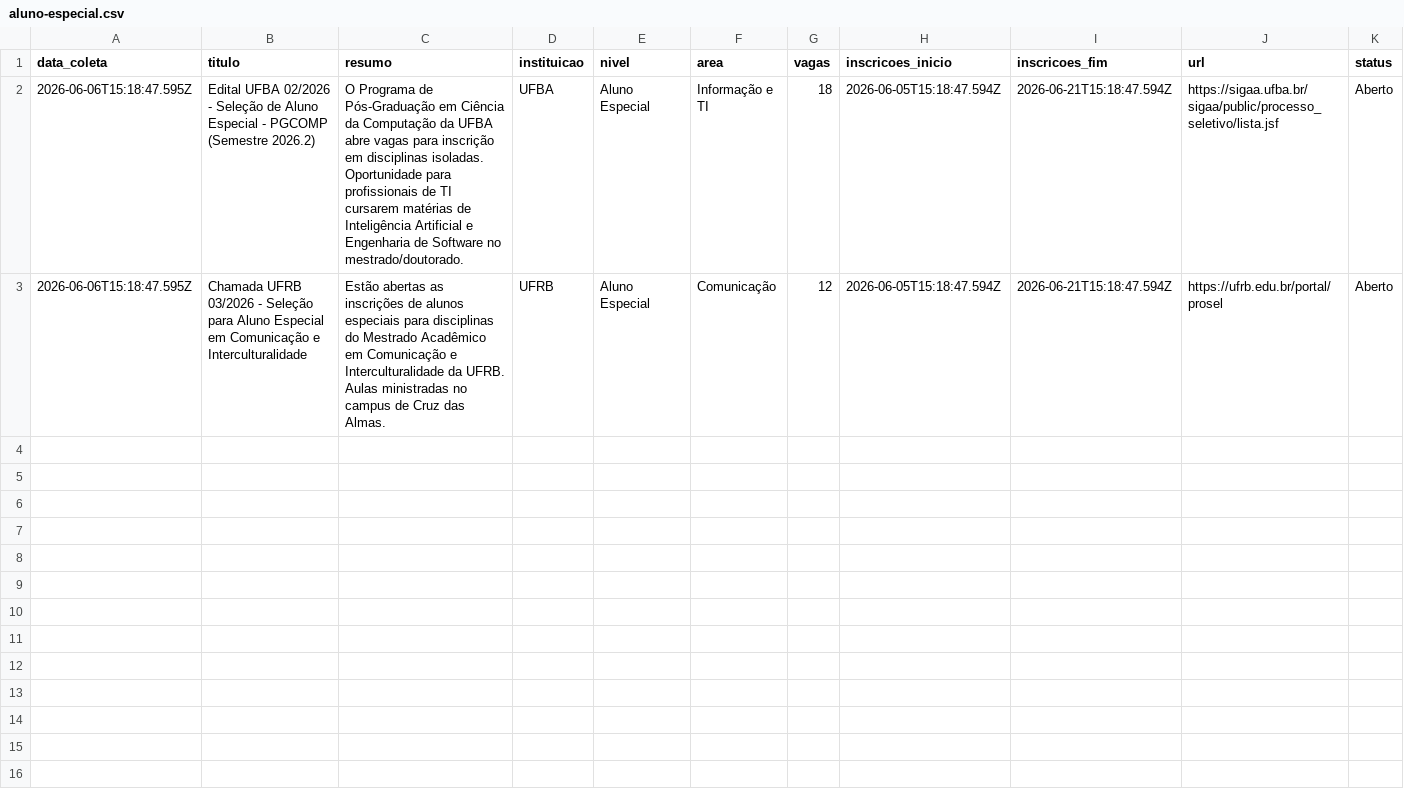
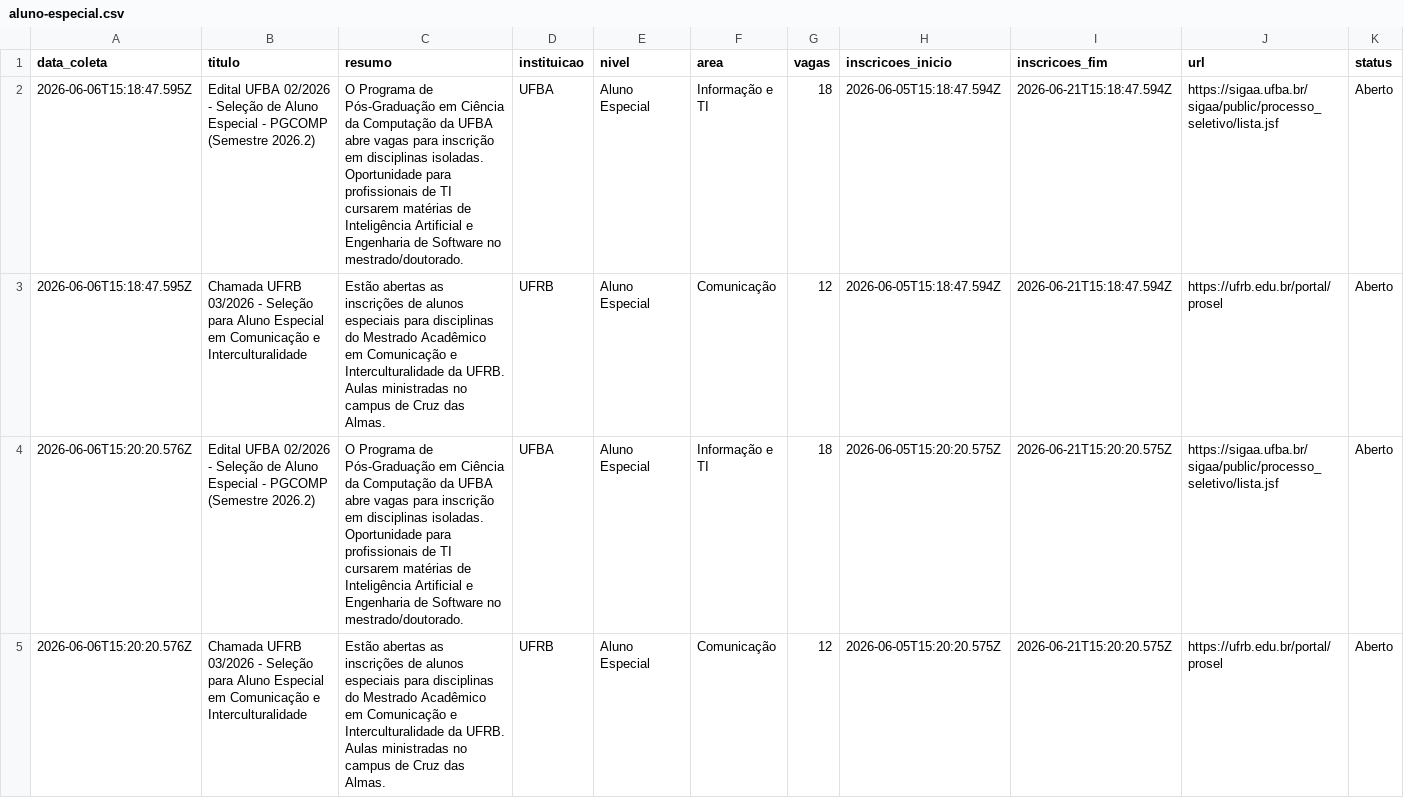
Before and after one commit to yuriluna85/pos-bahia, a CSV file: DATA/2026/06/aluno-especial/aluno-especial.csv, drawn as a sheet; only a part is shown; rows hold the shown columns only; the diff names each change by its address in the sheet, - before the commit and + after, or states it on an @@ line.

```diff
--- a/DATA/2026/06/aluno-especial/aluno-especial.csv
+++ b/DATA/2026/06/aluno-especial/aluno-especial.csv
+row 4: 2026-06-06T15:20:20.576Z | Edital UFBA 02/2026 - Seleção de Aluno Especial - PGCOMP (Semestre 2026.2) | O Programa de Pós-Graduação em Ciência da Computação da UFBA abre vagas para inscrição em disciplinas isoladas. Oportunidade para profissionais de TI cursarem matérias de Inteligência Artificial e Engenharia de Software no mestrado/doutorado. | UFBA | Aluno Especial | Informação e TI | 18 | 2026-06-05T15:20:20.575Z | 2026-06-21T15:20:20.575Z | https://sigaa.ufba.br/sigaa/public/processo_seletivo/lista.jsf | Aberto
+row 5: 2026-06-06T15:20:20.576Z | Chamada UFRB 03/2026 - Seleção para Aluno Especial em Comunicação e Interculturalidade | Estão abertas as inscrições de alunos especiais para disciplinas do Mestrado Acadêmico em Comunicação e Interculturalidade da UFRB. Aulas ministradas no campus de Cruz das Almas. | UFRB | Aluno Especial | Comunicação | 12 | 2026-06-05T15:20:20.575Z | 2026-06-21T15:20:20.575Z | https://ufrb.edu.br/portal/prosel | Aberto
```
Also changed, not shown: DATA/2026/06/mestrado/mestrado.csv, 2 other files.
